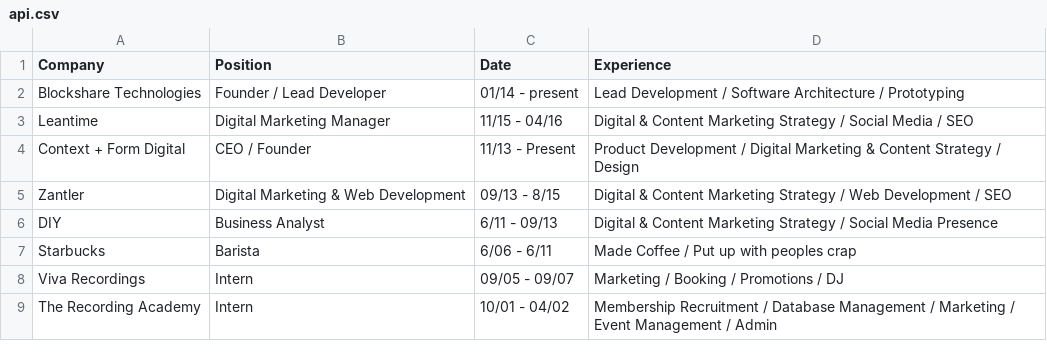
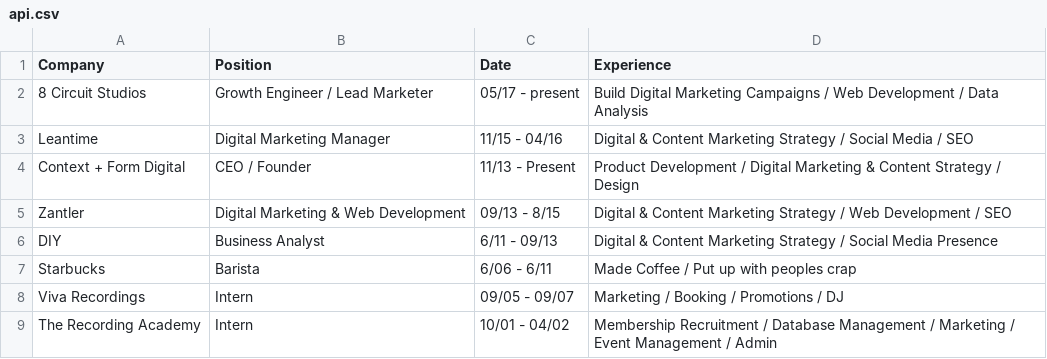
Before and after one commit to cponeill/cponeill, a CSV file: api.csv, drawn as a sheet; removed rows and columns are numbered as before the commit, all else as after; the diff names each change by its address in the sheet, - before the commit and + after, or states it on an @@ line.

Commit message:
updated API json output.

```diff
--- a/api.csv
+++ b/api.csv
-row 2: Blockshare Technologies | Founder / Lead Developer | 01/14 - present | Lead Development / Software Architecture / Prototyping
+row 2: 8 Circuit Studios | Growth Engineer / Lead Marketer | 05/17 - present | Build Digital Marketing Campaigns / Web Development / Data Analysis
```
